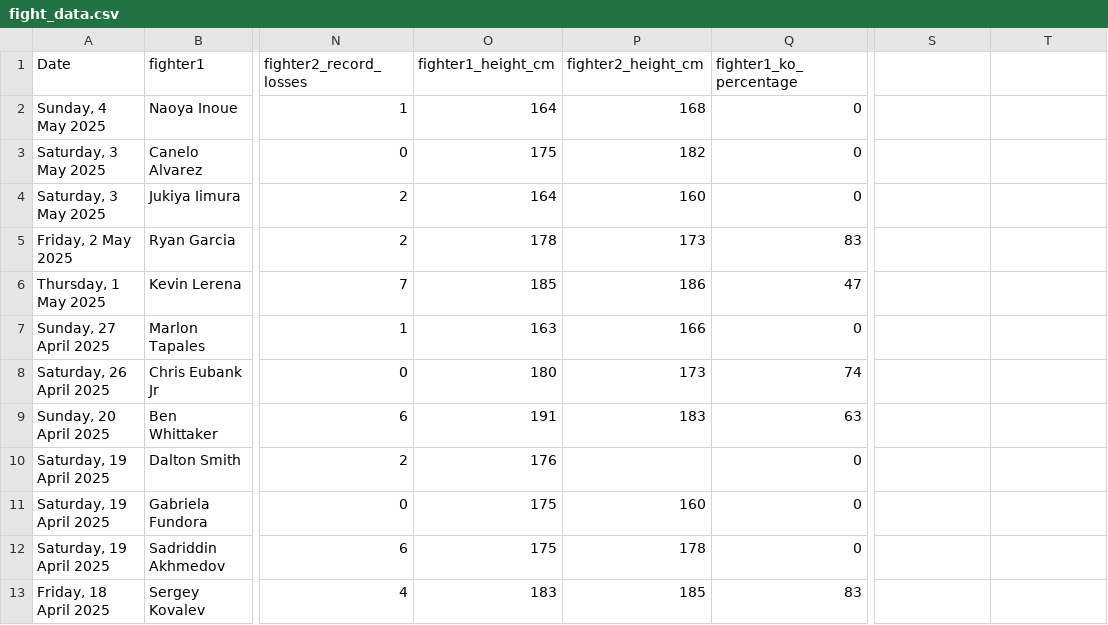
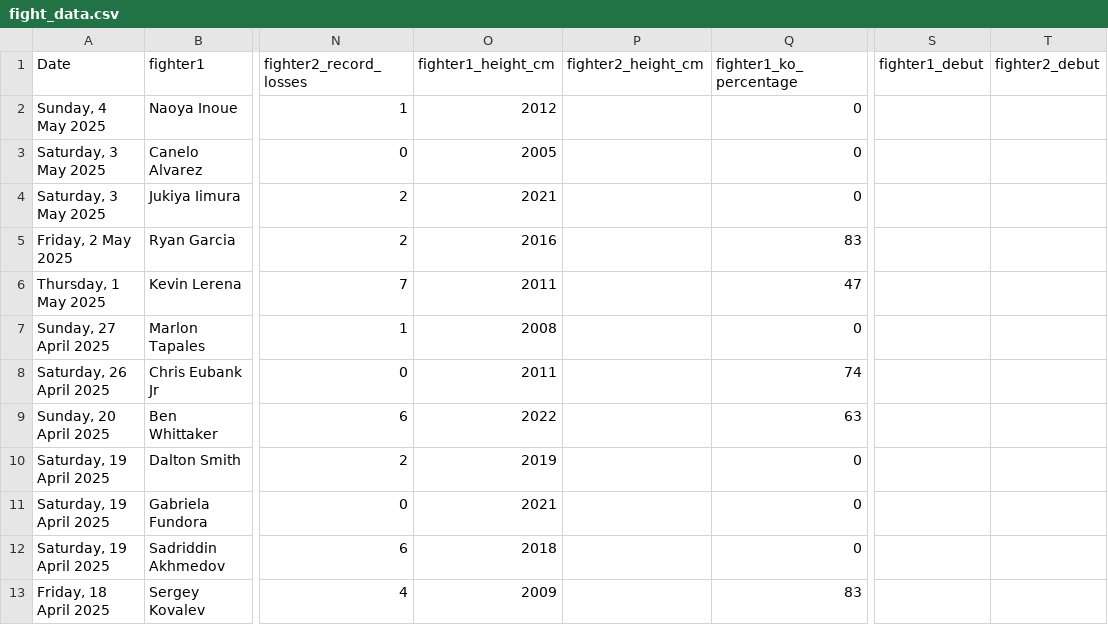
Before and after one commit to zxrtz/Machine-Learning-Project-with-AWS-Deployment, a CSV file: fight_data.csv, drawn as a sheet; only a part is shown, gaps mark what is left out; the diff names each change by its address in the sheet, - before the commit and + after, or states it on an @@ line.

Commit message:
added year debut for each fighter

```diff
--- a/fight_data.csv
+++ b/fight_data.csv
-S1: (empty)
+S1: fighter1_debut
-T1: (empty)
+T1: fighter2_debut
-O2 (fighter1_height_cm): 164
+O2 (fighter1_height_cm): 2012
-P2 (fighter2_height_cm): 168
+P2 (fighter2_height_cm): (empty)
-O3 (fighter1_height_cm): 175
+O3 (fighter1_height_cm): 2005
-P3 (fighter2_height_cm): 182
+P3 (fighter2_height_cm): (empty)
-O4 (fighter1_height_cm): 164
+O4 (fighter1_height_cm): 2021
-P4 (fighter2_height_cm): 160
+P4 (fighter2_height_cm): (empty)
-O5 (fighter1_height_cm): 178
+O5 (fighter1_height_cm): 2016
-P5 (fighter2_height_cm): 173
+P5 (fighter2_height_cm): (empty)
-O6 (fighter1_height_cm): 185
+O6 (fighter1_height_cm): 2011
-P6 (fighter2_height_cm): 186
+P6 (fighter2_height_cm): (empty)
-O7 (fighter1_height_cm): 163
+O7 (fighter1_height_cm): 2008
-P7 (fighter2_height_cm): 166
+P7 (fighter2_height_cm): (empty)
-O8 (fighter1_height_cm): 180
+O8 (fighter1_height_cm): 2011
-P8 (fighter2_height_cm): 173
+P8 (fighter2_height_cm): (empty)
-O9 (fighter1_height_cm): 191
+O9 (fighter1_height_cm): 2022
-P9 (fighter2_height_cm): 183
+P9 (fighter2_height_cm): (empty)
-O10 (fighter1_height_cm): 176
+O10 (fighter1_height_cm): 2019
-O11 (fighter1_height_cm): 175
+O11 (fighter1_height_cm): 2021
-P11 (fighter2_height_cm): 160
+P11 (fighter2_height_cm): (empty)
-O12 (fighter1_height_cm): 175
+O12 (fighter1_height_cm): 2018
-P12 (fighter2_height_cm): 178
+P12 (fighter2_height_cm): (empty)
-O13 (fighter1_height_cm): 183
+O13 (fighter1_height_cm): 2009
-P13 (fighter2_height_cm): 185
+P13 (fighter2_height_cm): (empty)
```
Also changed, not shown: 3 other files.
